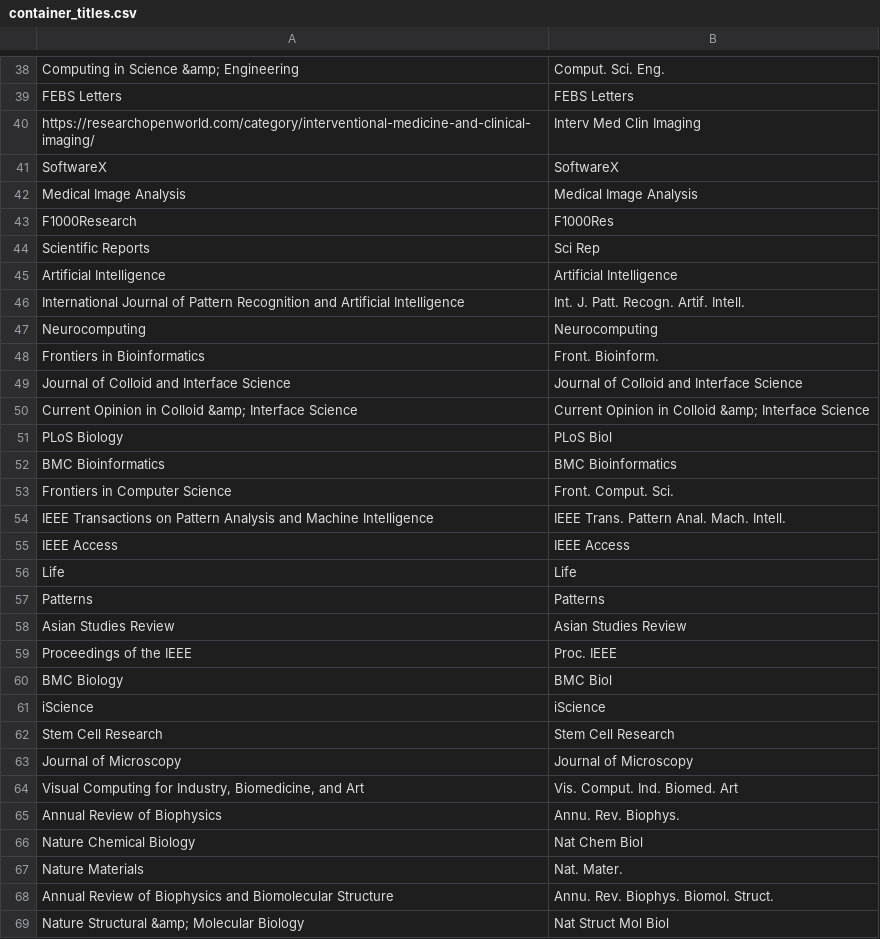
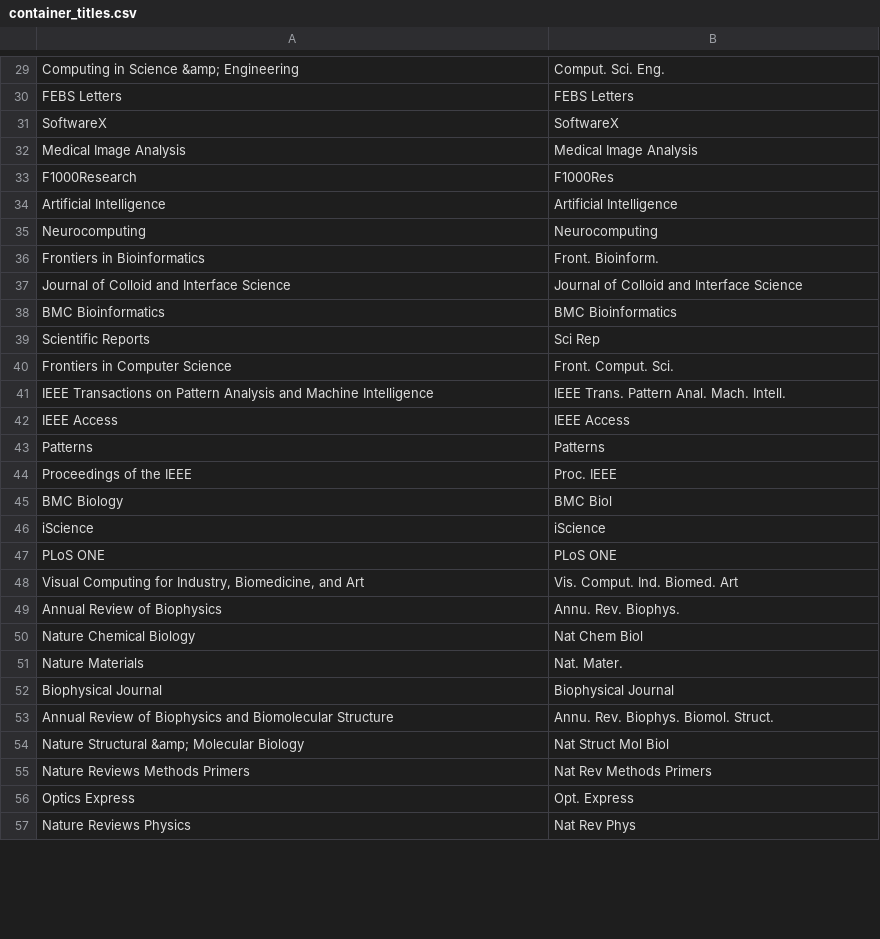
Before and after one commit to yfukai/bibverifier, a CSV file: testcode/test2/output/container_titles.csv, drawn as a sheet; only a part is shown, gaps mark what is left out; the shorter side is filled out with more unchanged rows; the diff covers the shown part only.

```diff
--- a/testcode/test2/output/container_titles.csv
+++ b/testcode/test2/output/container_titles.csv
@@ -39,3 +30,2 @@ Computing in Science &amp; Engineering,Comput. Sci. Eng.
 FEBS Letters,FEBS Letters
-https://researchopenworld.com/category/interventional-medicine-and-clinical-imaging/,Interv Med Clin Imaging
 SoftwareX,SoftwareX
@@ -43,5 +33,3 @@ Medical Image Analysis,Medical Image Analysis
 F1000Research,F1000Res
-Scientific Reports,Sci Rep
 Artificial Intelligence,Artificial Intelligence
-International Journal of Pattern Recognition and Artificial Intelligence,Int. J. Patt. Recogn. Artif. Intell.
 Neurocomputing,Neurocomputing
@@ -49,5 +37,4 @@ Frontiers in Bioinformatics,Front. Bioinform.
 Journal of Colloid and Interface Science,Journal of Colloid and Interface Science
-Current Opinion in Colloid &amp; Interface Science,Current Opinion in Colloid &amp; Interface Science
-PLoS Biology,PLoS Biol
 BMC Bioinformatics,BMC Bioinformatics
+Scientific Reports,Sci Rep
 Frontiers in Computer Science,Front. Comput. Sci.
@@ -55,5 +42,3 @@ IEEE Transactions on Pattern Analysis and Machine Intelligence,IEEE Trans. Patte
 IEEE Access,IEEE Access
-Life,Life
 Patterns,Patterns
-Asian Studies Review,Asian Studies Review
 Proceedings of the IEEE,Proc. IEEE
@@ -61,4 +46,3 @@ BMC Biology,BMC Biol
 iScience,iScience
-Stem Cell Research,Stem Cell Research
-Journal of Microscopy,Journal of Microscopy
+PLoS ONE,PLoS ONE
 "Visual Computing for Industry, Biomedicine, and Art",Vis. Comput. Ind. Biomed. Art
@@ -67,2 +51,3 @@ Nature Chemical Biology,Nat Chem Biol
 Nature Materials,Nat. Mater.
+Biophysical Journal,Biophysical Journal
 Annual Review of Biophysics and Biomolecular Structure,Annu. Rev. Biophys. Biomol. Struct.
```
Also changed, not shown: 12 removed rows and 1 moved row elsewhere in this file, 13 other files.
